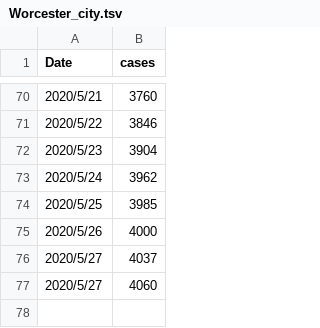
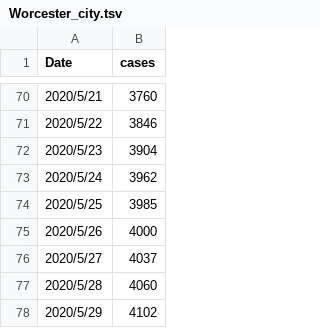
Before and after one commit to nahlgren/MA_COVID-19, a TSV file: Worcester_city.tsv, drawn as a sheet; only a part is shown, gaps mark what is left out.

```diff
--- a/Worcester_city.tsv
+++ b/Worcester_city.tsv
@@ -76,2 +76,3 @@ Date	cases
 2020/5/27	4037
-2020/5/27	4060
+2020/5/28	4060
+2020/5/29	4102
```
Also changed, not shown: Leceister_city.tsv, Millbury_city.tsv, 11 other files.
